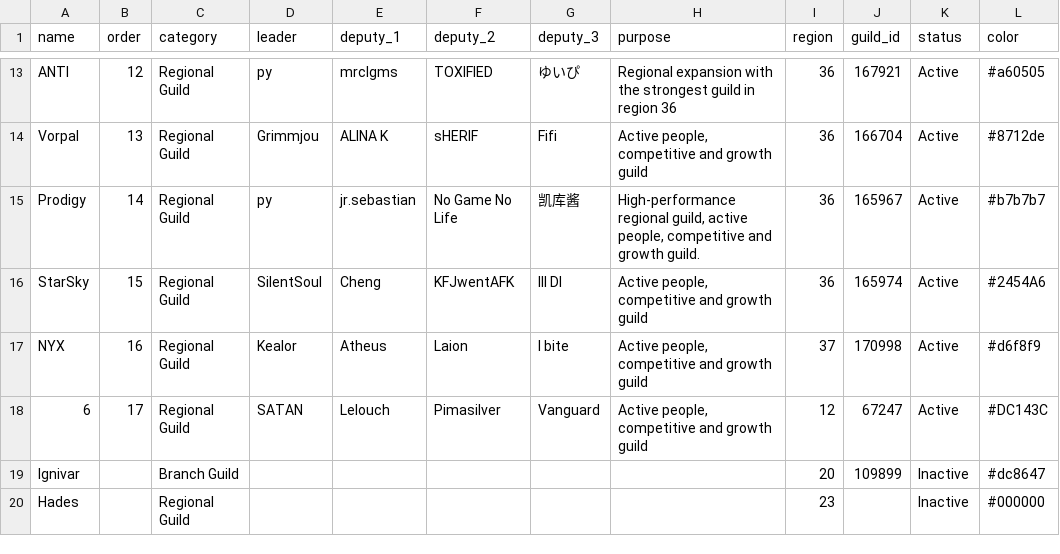
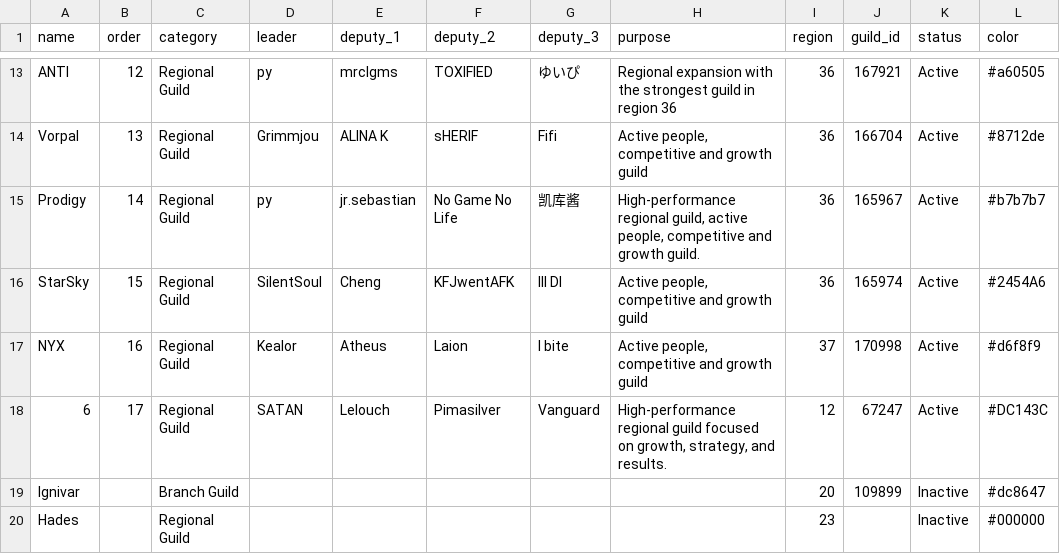
Before and after one commit to IDKTrout/eden-alliance, a CSV file: src/data/web_guilds.csv, drawn as a sheet; only a part is shown, gaps mark what is left out; the diff names each change by its address in the sheet, - before the commit and + after, or states it on an @@ line.

```diff
--- a/src/data/web_guilds.csv
+++ b/src/data/web_guilds.csv
-H18 (purpose): Active people, competitive and growth guild
+H18 (purpose): High-performance regional guild focused on growth, strategy, and results.
```
Also changed, not shown: src/data/web_expeditions.csv, src/data/web_settings.csv.
